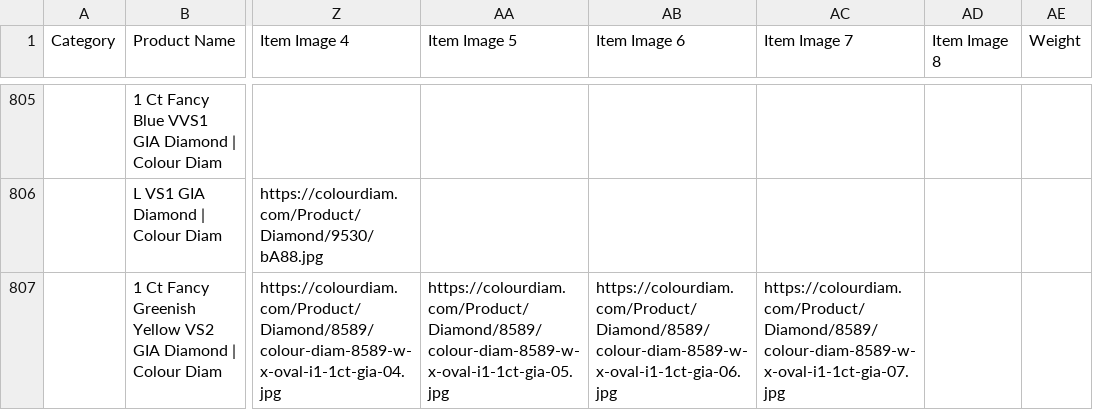
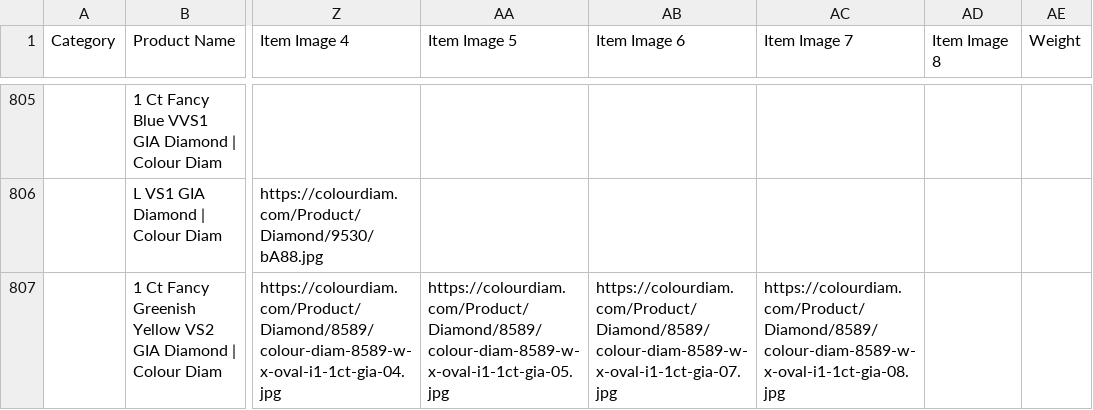
Before and after one commit to dhruvalshah3557-droid/google-sheet-data-fill, a CSV file: data/shopee.csv, drawn as a sheet; only a part is shown, gaps mark what is left out; the diff covers the shown part only; the diff names each change by its address in the sheet, - before the commit and + after, or states it on an @@ line.

```diff
--- a/data/shopee.csv
+++ b/data/shopee.csv
-AB807 (Item Image 6): https://colourdiam.com/Product/Diamond/8589/colour-diam-8589-w-x-oval-i1-1ct-gia-06.jpg
+AB807 (Item Image 6): https://colourdiam.com/Product/Diamond/8589/colour-diam-8589-w-x-oval-i1-1ct-gia-07.jpg
-AC807 (Item Image 7): https://colourdiam.com/Product/Diamond/8589/colour-diam-8589-w-x-oval-i1-1ct-gia-07.jpg
+AC807 (Item Image 7): https://colourdiam.com/Product/Diamond/8589/colour-diam-8589-w-x-oval-i1-1ct-gia-08.jpg
```
Also changed, not shown: 122 edited cells elsewhere in this file, data/facebook_indo.csv, data/facebook_jpy.csv, 30 other files.
